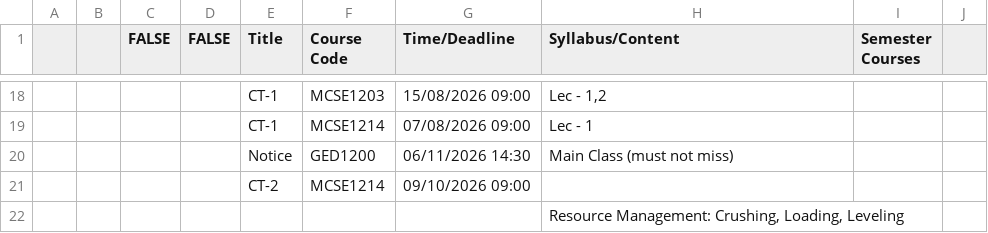
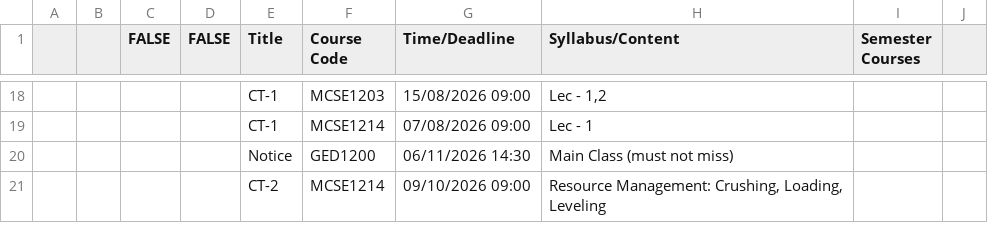
Before and after one commit to rabeyabinteali/MCSE2026, a CSV file: data/schedule.csv, drawn as a sheet; only a part is shown, gaps mark what is left out; the diff names each change by its address in the sheet, - before the commit and + after, or states it on an @@ line.

Commit message:
chore: sync schedule 2026-10-02 05:52 UTC

```diff
--- a/data/schedule.csv
+++ b/data/schedule.csv
-H21 (Syllabus/Content): (empty)
+H21 (Syllabus/Content): Resource Management: Crushing, Loading, Leveling
-row 22:  |  |  |  |  |  |  | Resource Management: Crushing, Loading, Leveling
```
